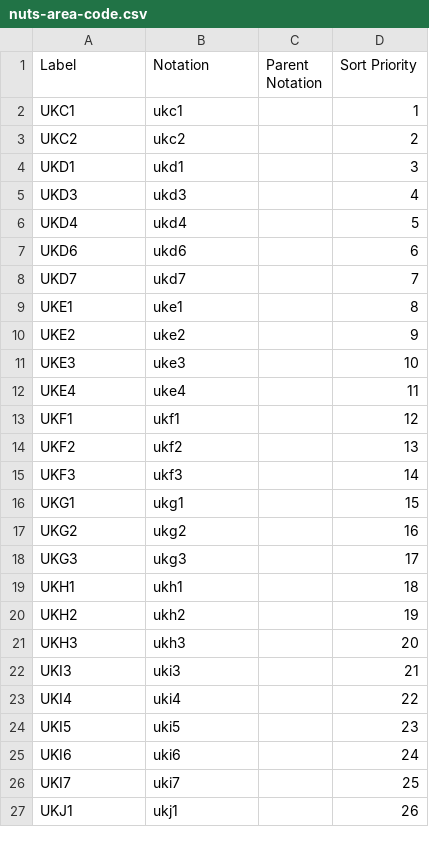
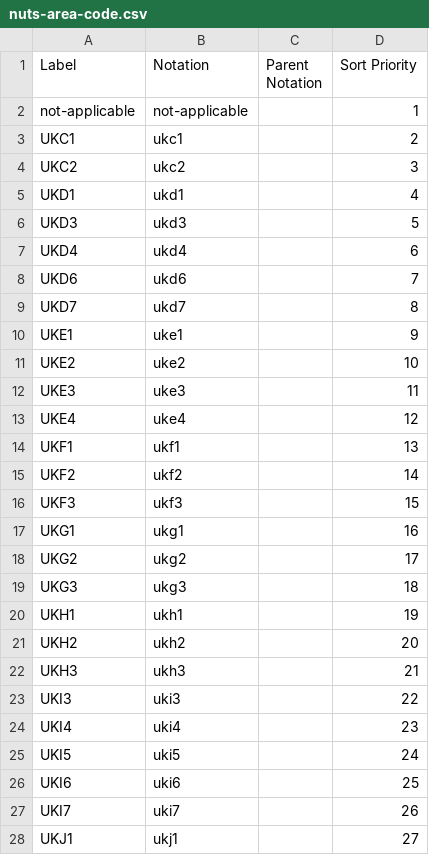
Before and after one commit to GSS-Cogs/family-disability, a CSV file: reference/codelists/nuts-area-code.csv, drawn as a sheet; only a part is shown; the diff covers the shown part only.

```diff
--- a/reference/codelists/nuts-area-code.csv
+++ b/reference/codelists/nuts-area-code.csv
@@ -1,27 +1,28 @@
 Label,Notation,Parent Notation,Sort Priority
-UKC1,ukc1,,1
-UKC2,ukc2,,2
-UKD1,ukd1,,3
-UKD3,ukd3,,4
-UKD4,ukd4,,5
-UKD6,ukd6,,6
-UKD7,ukd7,,7
-UKE1,uke1,,8
-UKE2,uke2,,9
-UKE3,uke3,,10
-UKE4,uke4,,11
-UKF1,ukf1,,12
-UKF2,ukf2,,13
-UKF3,ukf3,,14
-UKG1,ukg1,,15
-UKG2,ukg2,,16
-UKG3,ukg3,,17
-UKH1,ukh1,,18
-UKH2,ukh2,,19
-UKH3,ukh3,,20
-UKI3,uki3,,21
-UKI4,uki4,,22
-UKI5,uki5,,23
-UKI6,uki6,,24
-UKI7,uki7,,25
-UKJ1,ukj1,,26
+not-applicable,not-applicable,,1
+UKC1,ukc1,,2
+UKC2,ukc2,,3
+UKD1,ukd1,,4
+UKD3,ukd3,,5
+UKD4,ukd4,,6
+UKD6,ukd6,,7
+UKD7,ukd7,,8
+UKE1,uke1,,9
+UKE2,uke2,,10
+UKE3,uke3,,11
+UKE4,uke4,,12
+UKF1,ukf1,,13
+UKF2,ukf2,,14
+UKF3,ukf3,,15
+UKG1,ukg1,,16
+UKG2,ukg2,,17
+UKG3,ukg3,,18
+UKH1,ukh1,,19
+UKH2,ukh2,,20
+UKH3,ukh3,,21
+UKI3,uki3,,22
+UKI4,uki4,,23
+UKI5,uki5,,24
+UKI6,uki6,,25
+UKI7,uki7,,26
+UKJ1,ukj1,,27
```
Also changed, not shown: 1 removed row and 14 edited cells elsewhere in this file, reference/codelists/disability-status.csv, reference/components.csv, 13 other files.
